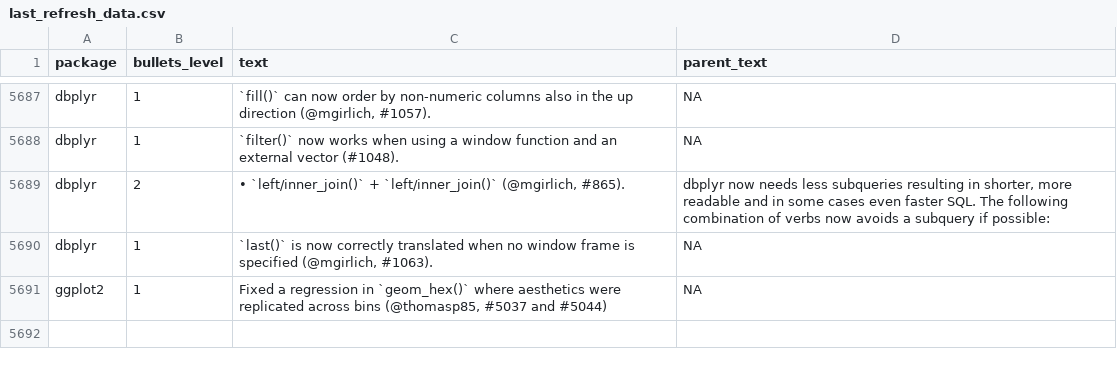
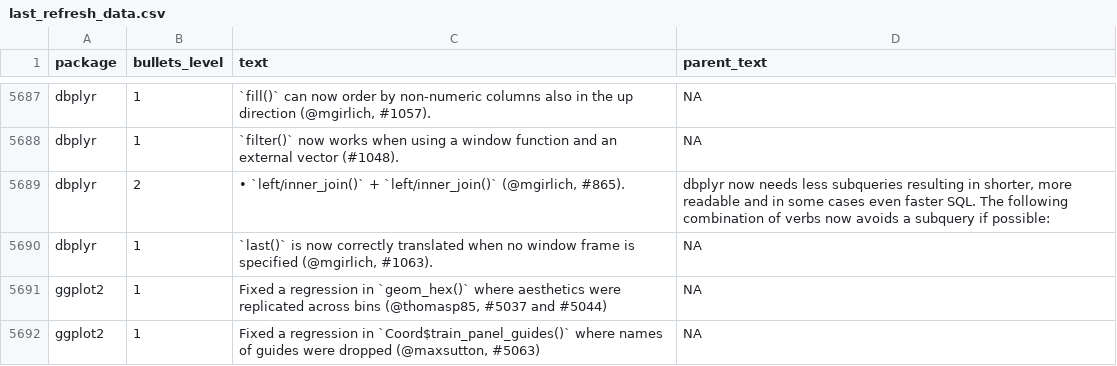
Before and after one commit to wurli/tidyverse-dev-bot, a CSV file: last_refresh_data.csv, drawn as a sheet; only a part is shown, gaps mark what is left out; the diff names each change by its address in the sheet, - before the commit and + after, or states it on an @@ line.

```diff
--- a/last_refresh_data.csv
+++ b/last_refresh_data.csv
+row 5692: ggplot2 | 1 | Fixed a regression in `Coord$train_panel_guides()` where names of guides were dropped (@maxsutton, #5063) | NA
```
Also changed, not shown: 3 other files.
